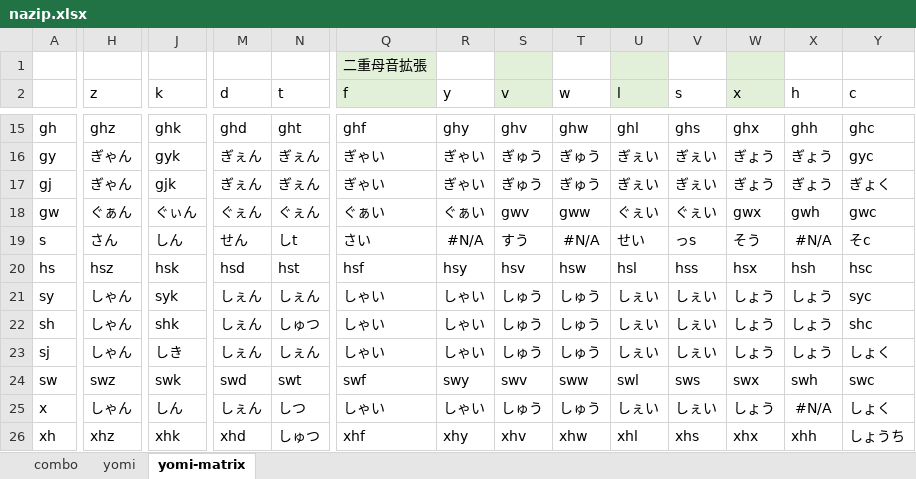
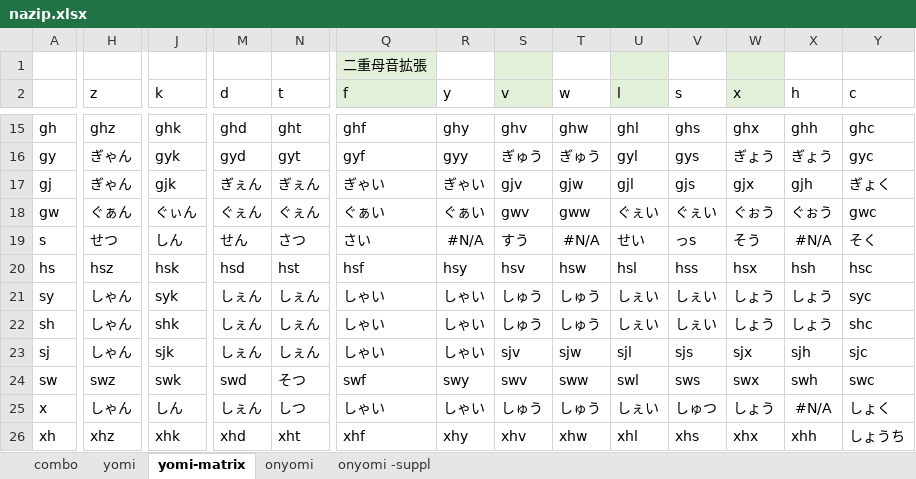
Before and after one commit to rytzk/SharePool, an Excel workbook: nazip.xlsx, sheet yomi-matrix, drawn as a sheet; only a part is shown, gaps mark what is left out; values as stored, in another font and other column widths than the file's, no borders; conditional formats not drawn; the diff covers the shown part only; the diff names each change by its address in the sheet, - before the commit and + after, or states it on an @@ line.

```diff
--- a/nazip.xlsx (sheet yomi-matrix)
+++ b/nazip.xlsx (sheet yomi-matrix)
+sheet tab: onyomi
+sheet tab: onyomi -suppl
-M16 (d): ぎぇん
+M16 (d): gyd
-N16 (t): ぎぇん
+N16 (t): gyt
-Q16 (f): ぎゃい
+Q16 (f): gyf
-R16 (y): ぎゃい
+R16 (y): gyy
-U16 (l): ぎぇい
+U16 (l): gyl
-V16 (s): ぎぇい
+V16 (s): gys
-S17 (v): ぎゅう
+S17 (v): gjv
-T17 (w): ぎゅう
+T17 (w): gjw
-U17 (l): ぎぇい
+U17 (l): gjl
-V17 (s): ぎぇい
+V17 (s): gjs
-W17 (x): ぎょう
+W17 (x): gjx
-X17 (h): ぎょう
+X17 (h): gjh
-W18 (x): gwx
+W18 (x): ぐぉう
-X18 (h): gwh
+X18 (h): ぐぉう
-H19 (z): さん
+H19 (z): せつ
-N19 (t): しt
+N19 (t): さつ
-Y19 (c): そc
+Y19 (c): そく
-N22 (t): しゅつ
+N22 (t): しぇん
-J23 (k): しき
+J23 (k): sjk
-S23 (v): しゅう
+S23 (v): sjv
-T23 (w): しゅう
+T23 (w): sjw
-U23 (l): しぇい
+U23 (l): sjl
-V23 (s): しぇい
+V23 (s): sjs
-W23 (x): しょう
+W23 (x): sjx
-X23 (h): しょう
+X23 (h): sjh
-Y23 (c): しょく
+Y23 (c): sjc
-N24 (t): swt
+N24 (t): そつ
-V25 (s): しぇい
+V25 (s): しゅつ
-N26 (t): しゅつ
+N26 (t): xht
```
Also changed, not shown: 2 added rows, 2 removed rows, 176 edited cells and cell formats elsewhere in this sheet, sheet yomi, sheet combo, hidden cells, 1 other file.
